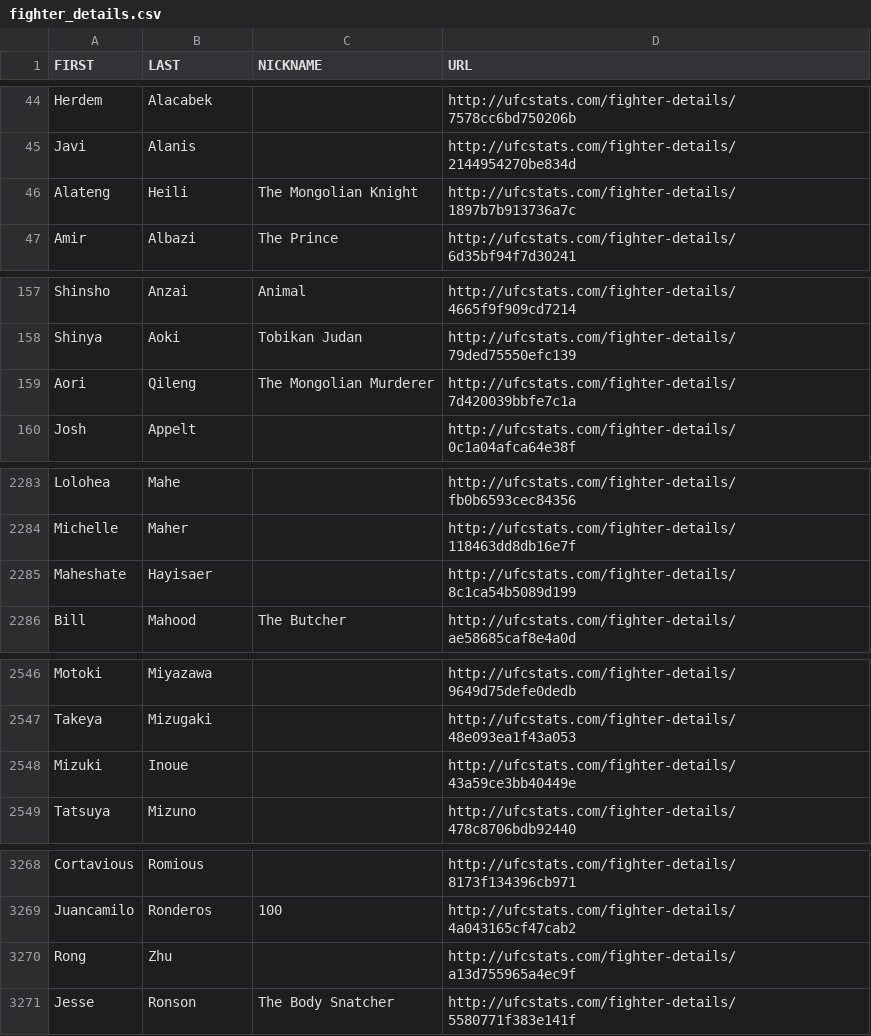
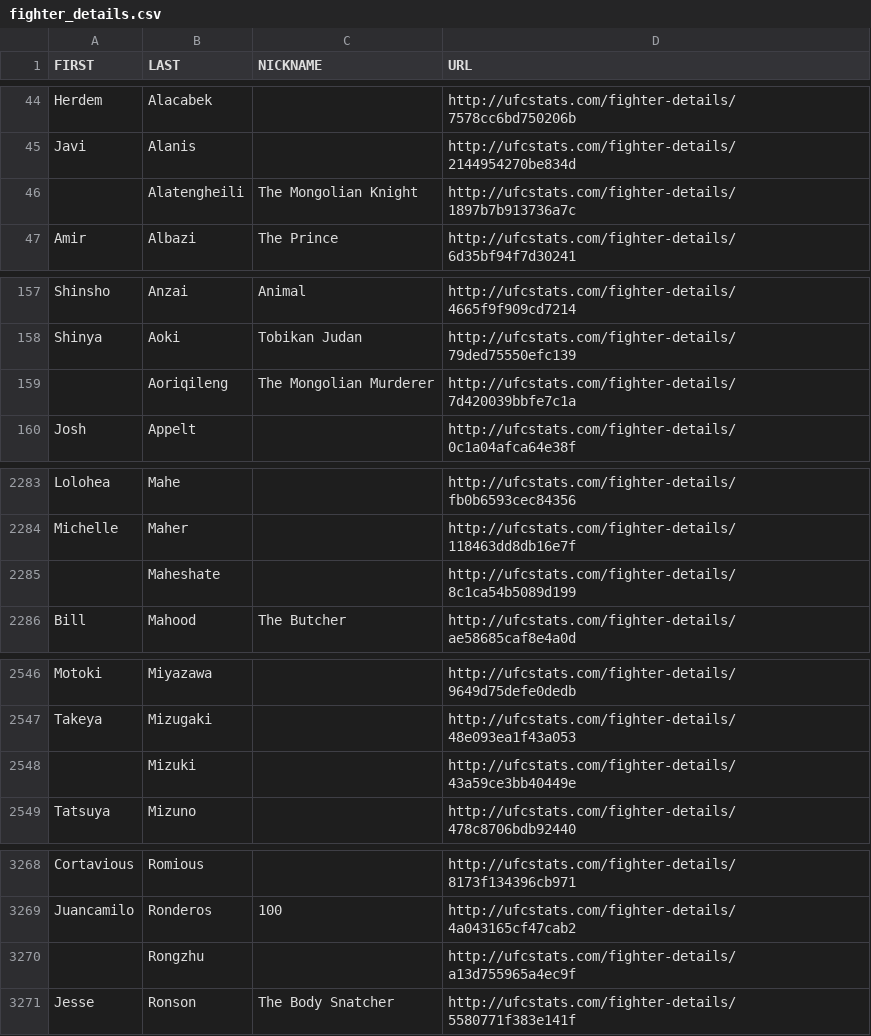
Before and after one commit to Cade2/UFC-Projects, a CSV file: UFC_Prototype/fighter_details.csv, drawn as a sheet; only a part is shown, gaps mark what is left out; the diff covers the shown part only.

Commit message:
Cleaned some data

```diff
--- a/UFC_Prototype/fighter_details.csv
+++ b/UFC_Prototype/fighter_details.csv
@@ -45,3 +45,3 @@ Herdem,Alacabek,,http://ufcstats.com/fighter-details/7578cc6bd750206b
 Javi,Alanis,,http://ufcstats.com/fighter-details/2144954270be834d
-Alateng,Heili,The Mongolian Knight,http://ufcstats.com/fighter-details/1897b7b913736a7c
+,Alatengheili,The Mongolian Knight,http://ufcstats.com/fighter-details/1897b7b913736a7c
 Amir,Albazi,The Prince,http://ufcstats.com/fighter-details/6d35bf94f7d30241
@@ -158,3 +158,3 @@ Shinsho,Anzai,Animal,http://ufcstats.com/fighter-details/4665f9f909cd7214
 Shinya,Aoki,Tobikan Judan,http://ufcstats.com/fighter-details/79ded75550efc139
-Aori,Qileng,The Mongolian Murderer,http://ufcstats.com/fighter-details/7d420039bbfe7c1a
+,Aoriqileng,The Mongolian Murderer,http://ufcstats.com/fighter-details/7d420039bbfe7c1a
 Josh,Appelt,,http://ufcstats.com/fighter-details/0c1a04afca64e38f
@@ -2284,3 +2284,3 @@ Lolohea,Mahe,,http://ufcstats.com/fighter-details/fb0b6593cec84356
 Michelle,Maher,,http://ufcstats.com/fighter-details/118463dd8db16e7f
-Maheshate ,Hayisaer,,http://ufcstats.com/fighter-details/8c1ca54b5089d199
+,Maheshate,,http://ufcstats.com/fighter-details/8c1ca54b5089d199
 Bill,Mahood,The Butcher,http://ufcstats.com/fighter-details/ae58685caf8e4a0d
@@ -2547,3 +2547,3 @@ Motoki,Miyazawa,,http://ufcstats.com/fighter-details/9649d75defe0dedb
 Takeya,Mizugaki,,http://ufcstats.com/fighter-details/48e093ea1f43a053
-Mizuki,Inoue,,http://ufcstats.com/fighter-details/43a59ce3bb40449e
+,Mizuki,,http://ufcstats.com/fighter-details/43a59ce3bb40449e
 Tatsuya,Mizuno,,http://ufcstats.com/fighter-details/478c8706bdb92440
@@ -3269,3 +3269,3 @@ Cortavious,Romious,,http://ufcstats.com/fighter-details/8173f134396cb971
 Juancamilo,Ronderos,100,http://ufcstats.com/fighter-details/4a043165cf47cab2
-Rong,Zhu,,http://ufcstats.com/fighter-details/a13d755965a4ec9f
+,Rongzhu,,http://ufcstats.com/fighter-details/a13d755965a4ec9f
 Jesse,Ronson,The Body Snatcher,http://ufcstats.com/fighter-details/5580771f383e141f
```
Also changed, not shown: 8 edited cells elsewhere in this file, 16 other files.
